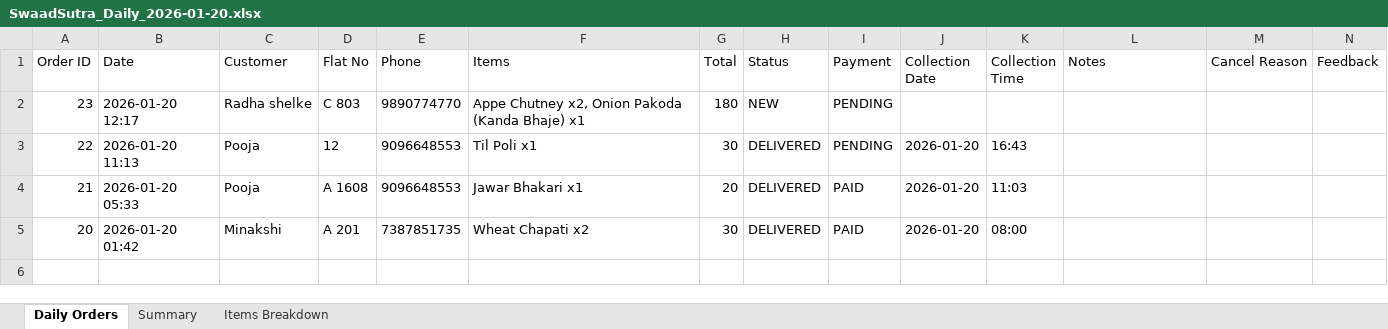
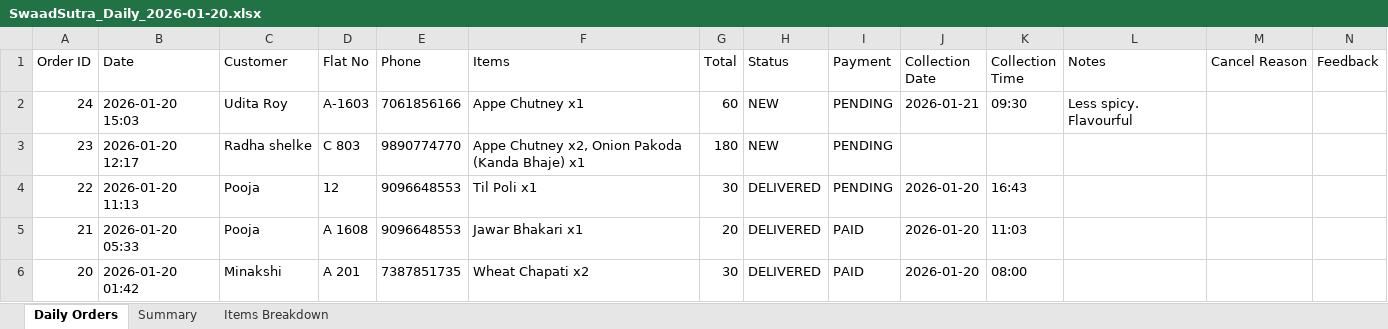
Before and after one commit to poojadwarkunde/swaad-sutra, an Excel workbook: reports/SwaadSutra_Daily_2026-01-20.xlsx, sheet Daily Orders, drawn as a sheet; values as stored, in another font and other column widths than the file's, no borders; the diff names each change by its address in the sheet, - before the commit and + after, or states it on an @@ line.

Commit message:
📊 Update SwaadSutra_Daily_2026-01-20.xlsx - 2026-01-20T15:03:45.974Z

```diff
--- a/reports/SwaadSutra_Daily_2026-01-20.xlsx (sheet Daily Orders)
+++ b/reports/SwaadSutra_Daily_2026-01-20.xlsx (sheet Daily Orders)
+row 2: 24 | 2026-01-20 15:03 | Udita Roy | A-1603 | 7061856166 | Appe Chutney x1 | 60 | NEW | PENDING | 2026-01-21 | 09:30 | Less spicy. Flavourful
```
Also changed, not shown: sheet Summary, sheet Items Breakdown.
